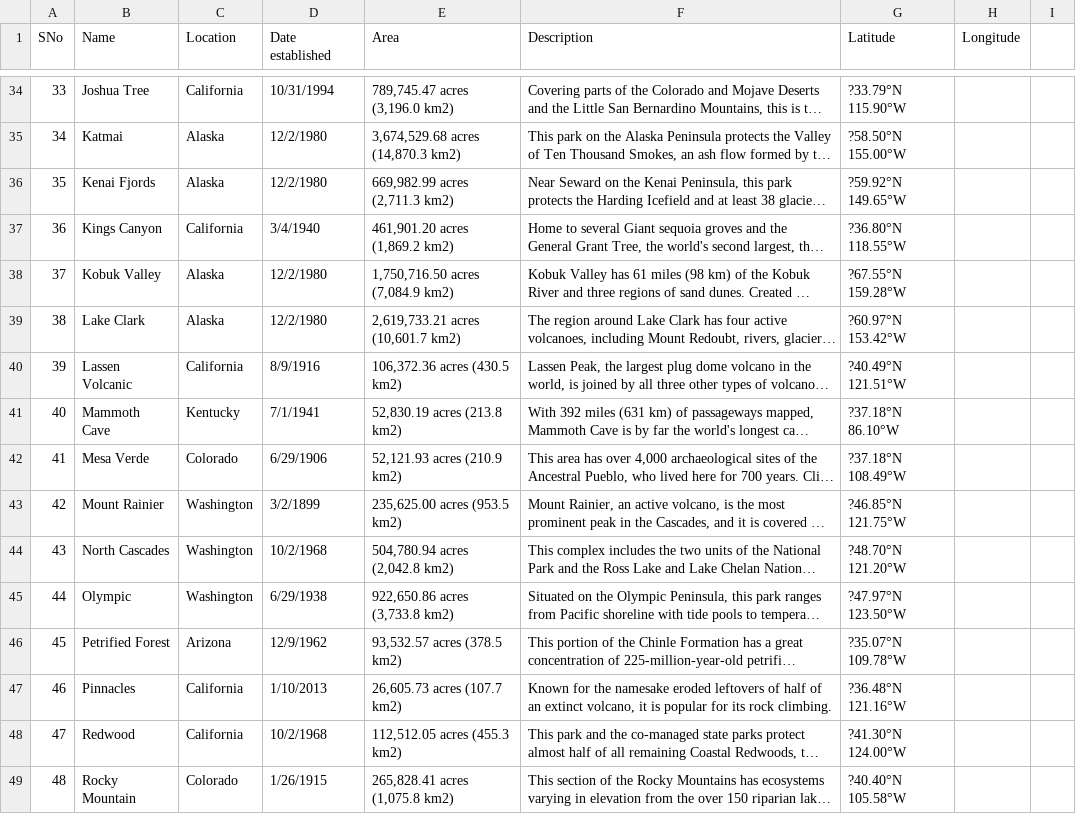
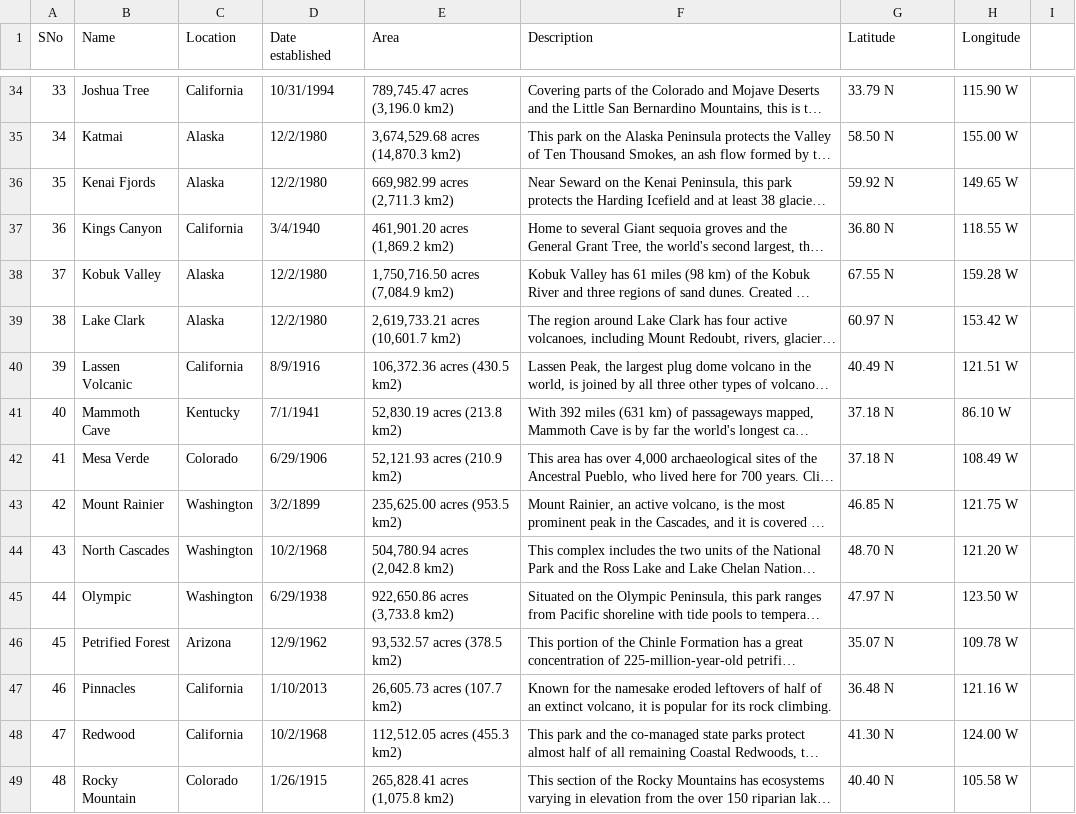
Before and after one commit to derwiki/usnationalparks, a CSV file: data/parks.csv, drawn as a sheet; only a part is shown, gaps mark what is left out; long unchanged cells end in …; the diff covers the shown part only; the diff names each change by its address in the sheet, - before the commit and + after, or states it on an @@ line.

```diff
--- a/data/parks.csv
+++ b/data/parks.csv
-G34 (Latitude): ?33.79°N 115.90°W
+G34 (Latitude): 33.79 N
-H34 (Longitude): (empty)
+H34 (Longitude): 115.90 W
-G35 (Latitude): ?58.50°N 155.00°W
+G35 (Latitude): 58.50 N
-H35 (Longitude): (empty)
+H35 (Longitude): 155.00 W
-G36 (Latitude): ?59.92°N 149.65°W
+G36 (Latitude): 59.92 N
-H36 (Longitude): (empty)
+H36 (Longitude): 149.65 W
-G37 (Latitude): ?36.80°N 118.55°W
+G37 (Latitude): 36.80 N
-H37 (Longitude): (empty)
+H37 (Longitude): 118.55 W
-G38 (Latitude): ?67.55°N 159.28°W
+G38 (Latitude): 67.55 N
-H38 (Longitude): (empty)
+H38 (Longitude): 159.28 W
-G39 (Latitude): ?60.97°N 153.42°W
+G39 (Latitude): 60.97 N
-H39 (Longitude): (empty)
+H39 (Longitude): 153.42 W
-G40 (Latitude): ?40.49°N 121.51°W
+G40 (Latitude): 40.49 N
-H40 (Longitude): (empty)
+H40 (Longitude): 121.51 W
-G41 (Latitude): ?37.18°N 86.10°W
+G41 (Latitude): 37.18 N
-H41 (Longitude): (empty)
+H41 (Longitude): 86.10 W
-G42 (Latitude): ?37.18°N 108.49°W
+G42 (Latitude): 37.18 N
-H42 (Longitude): (empty)
+H42 (Longitude): 108.49 W
-G43 (Latitude): ?46.85°N 121.75°W
+G43 (Latitude): 46.85 N
-H43 (Longitude): (empty)
+H43 (Longitude): 121.75 W
-G44 (Latitude): ?48.70°N 121.20°W
+G44 (Latitude): 48.70 N
-H44 (Longitude): (empty)
+H44 (Longitude): 121.20 W
-G45 (Latitude): ?47.97°N 123.50°W
+G45 (Latitude): 47.97 N
-H45 (Longitude): (empty)
+H45 (Longitude): 123.50 W
-G46 (Latitude): ?35.07°N 109.78°W
+G46 (Latitude): 35.07 N
-H46 (Longitude): (empty)
+H46 (Longitude): 109.78 W
-G47 (Latitude): ?36.48°N 121.16°W
+G47 (Latitude): 36.48 N
-H47 (Longitude): (empty)
+H47 (Longitude): 121.16 W
-G48 (Latitude): ?41.30°N 124.00°W
+G48 (Latitude): 41.30 N
-H48 (Longitude): (empty)
+H48 (Longitude): 124.00 W
-G49 (Latitude): ?40.40°N 105.58°W
+G49 (Latitude): 40.40 N
-H49 (Longitude): (empty)
+H49 (Longitude): 105.58 W
```
Also changed, not shown: 86 edited cells elsewhere in this file, 1 other file.
